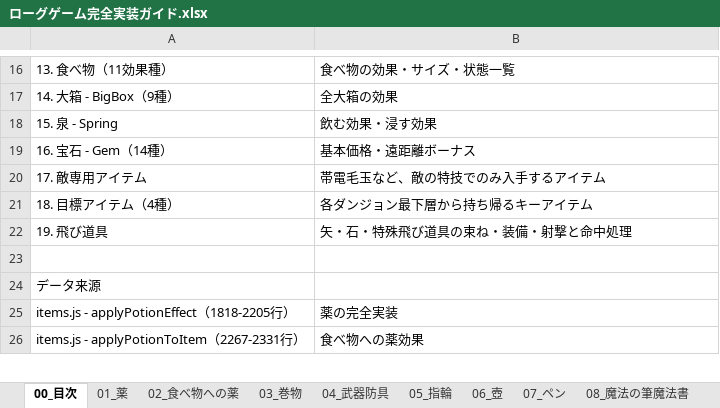
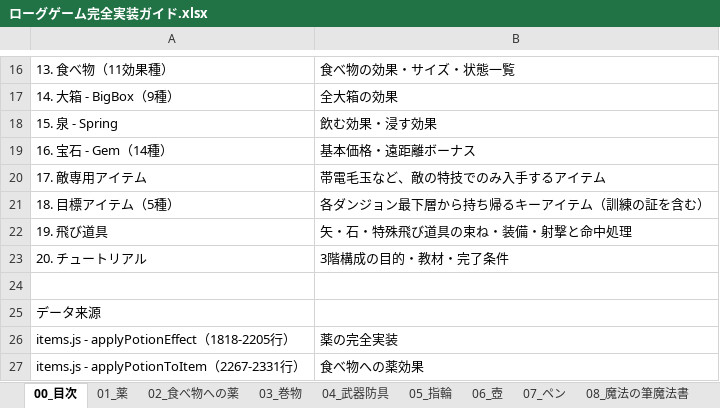
Before and after one commit to akechiment-commits/Rogue, an Excel workbook: ローグゲーム完全実装ガイド.xlsx, sheet 00_目次, drawn as a sheet; only a part is shown, gaps mark what is left out; values as stored, in another font and other column widths than the file's, no borders; the diff names each change by its address in the sheet, - before the commit and + after, or states it on an @@ line.

```diff
--- a/ローグゲーム完全実装ガイド.xlsx (sheet 00_目次)
+++ b/ローグゲーム完全実装ガイド.xlsx (sheet 00_目次)
-A21: 18. 目標アイテム（4種）
+A21: 18. 目標アイテム（5種）
-B21: 各ダンジョン最下層から持ち帰るキーアイテム
+B21: 各ダンジョン最下層から持ち帰るキーアイテム（訓練の証を含む）
+row 23: 20. チュートリアル | 3階構成の目的・教材・完了条件
```
Also changed, not shown: sheet 14_大箱, sheet 18_目標アイテム, other sheet tabs, 7 other files.
